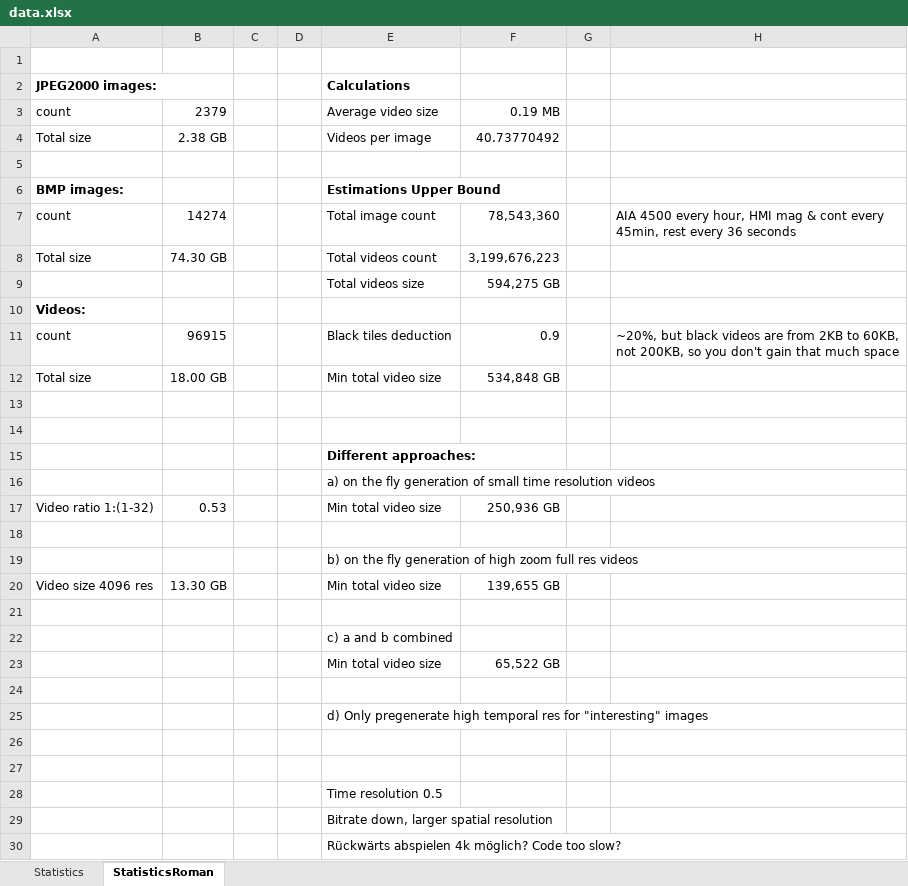
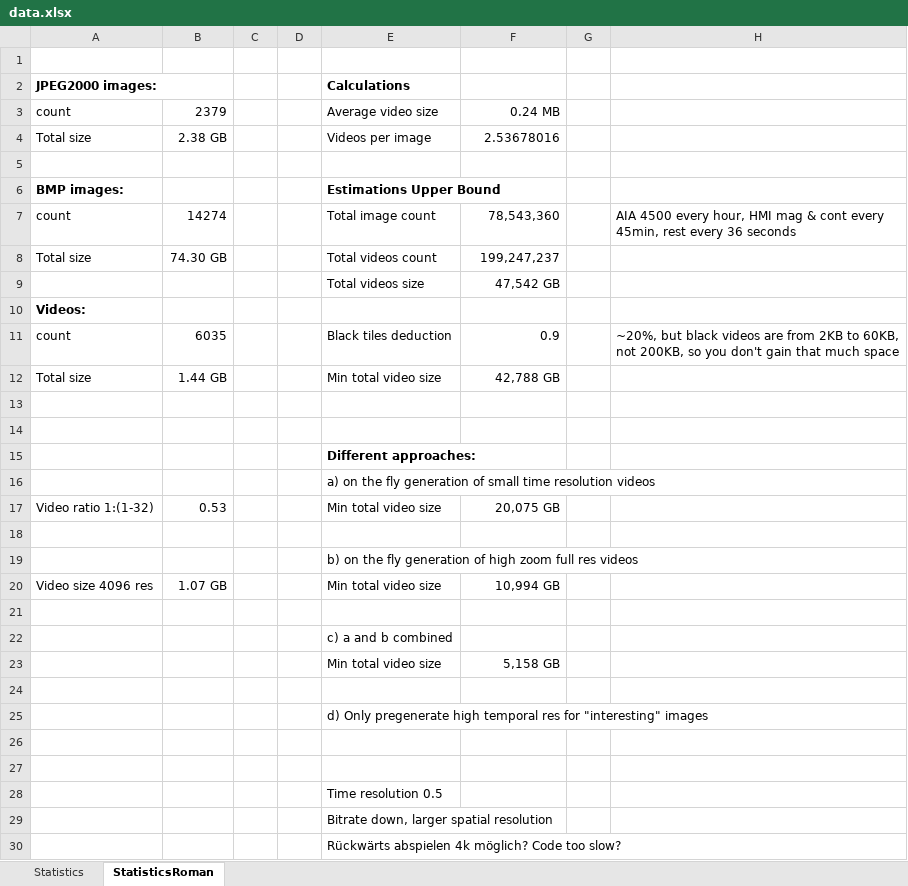
Before and after one commit to i4Ds/Scalable-Video-Streaming, an Excel workbook: data.xlsx, sheet StatisticsRoman, drawn as a sheet; only a part is shown; values as stored, in another font and other column widths than the file's, no borders; the diff names each change by its address in the sheet, - before the commit and + after, or states it on an @@ line.

Commit message:
Changed with new data

```diff
--- a/data.xlsx (sheet StatisticsRoman)
+++ b/data.xlsx (sheet StatisticsRoman)
-F3: 0.19 MB
+F3: 0.24 MB
-F4: 40.73770492
+F4: 2.53678016
-F8: 3,199,676,223
+F8: 199,247,237
-F9: 594,275 GB
+F9: 47,542 GB
-B11: 96915
+B11: 6035
-B12: 18.00 GB
+B12: 1.44 GB
-F12: 534,848 GB
+F12: 42,788 GB
-F17: 250,936 GB
+F17: 20,075 GB
-B20: 13.30 GB
+B20: 1.07 GB
-F20: 139,655 GB
+F20: 10,994 GB
-F23: 65,522 GB
+F23: 5,158 GB
```
Also changed, not shown: 1 other file.
